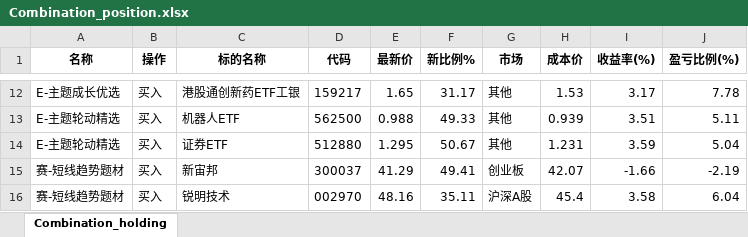
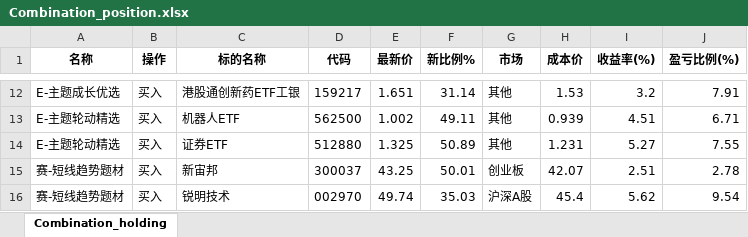
Before and after one commit to githubxander1/Investment, an Excel workbook: Investment/THS/AutoTrade/data/position/Combination_position.xlsx, sheet Combination_holding, drawn as a sheet; only a part is shown, gaps mark what is left out; values as stored, in another font and other column widths than the file's, no borders; the diff covers the shown part only; the diff names each change by its address in the sheet, - before the commit and + after, or states it on an @@ line.

```diff
--- a/Investment/THS/AutoTrade/data/position/Combination_position.xlsx (sheet Combination_holding)
+++ b/Investment/THS/AutoTrade/data/position/Combination_position.xlsx (sheet Combination_holding)
-E12 (最新价): 1.65
+E12 (最新价): 1.651
-F12 (新比例%): 31.17
+F12 (新比例%): 31.14
-I12 (收益率(%)): 3.17
+I12 (收益率(%)): 3.2
-J12 (盈亏比例(%)): 7.78
+J12 (盈亏比例(%)): 7.91
-E13 (最新价): 0.988
+E13 (最新价): 1.002
-F13 (新比例%): 49.33
+F13 (新比例%): 49.11
-I13 (收益率(%)): 3.51
+I13 (收益率(%)): 4.51
-J13 (盈亏比例(%)): 5.11
+J13 (盈亏比例(%)): 6.71
-E14 (最新价): 1.295
+E14 (最新价): 1.325
-F14 (新比例%): 50.67
+F14 (新比例%): 50.89
-I14 (收益率(%)): 3.59
+I14 (收益率(%)): 5.27
-J14 (盈亏比例(%)): 5.04
+J14 (盈亏比例(%)): 7.55
-E15 (最新价): 41.29
+E15 (最新价): 43.25
-F15 (新比例%): 49.41
+F15 (新比例%): 50.01
-I15 (收益率(%)): -1.66
+I15 (收益率(%)): 2.51
-J15 (盈亏比例(%)): -2.19
+J15 (盈亏比例(%)): 2.78
-E16 (最新价): 48.16
+E16 (最新价): 49.74
-F16 (新比例%): 35.11
+F16 (新比例%): 35.03
-I16 (收益率(%)): 3.58
+I16 (收益率(%)): 5.62
-J16 (盈亏比例(%)): 6.04
+J16 (盈亏比例(%)): 9.54
```
Also changed, not shown: 4 added rows, 4 removed rows and 23 edited cells elsewhere in this sheet, Investment/THS/AutoTrade/data/portfolio/Combination_portfolio_today.xlsx, Investment/THS/AutoTrade/data/portfolio/Lhw_portfolio_today.xlsx, 33 other files.
